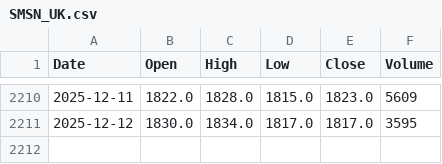
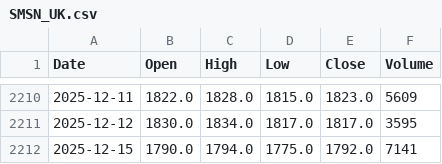
Before and after one commit to Temper44/DAT503_app, a CSV file: data/prices/SMSN_UK.csv, drawn as a sheet; only a part is shown, gaps mark what is left out; the diff names each change by its address in the sheet, - before the commit and + after, or states it on an @@ line.

```diff
--- a/data/prices/SMSN_UK.csv
+++ b/data/prices/SMSN_UK.csv
+row 2212: 2025-12-15 | 1790.0 | 1794.0 | 1775.0 | 1792.0 | 7141
```
